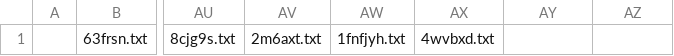
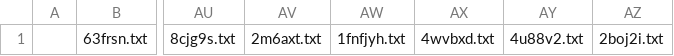
Before and after one commit to KChun510/MediaMind, a CSV file: ITDrama/content_collection/redditCollection/reddit_content_format/invalid_files/inv_txt.csv, drawn as a sheet; only a part is shown, gaps mark what is left out; the diff names each change by its address in the sheet, - before the commit and + after, or states it on an @@ line.

```diff
--- a/ITDrama/content_collection/redditCollection/reddit_content_format/invalid_files/inv_txt.csv
+++ b/ITDrama/content_collection/redditCollection/reddit_content_format/invalid_files/inv_txt.csv
-AY1: (empty)
+AY1: 4u88v2.txt
-AZ1: (empty)
+AZ1: 2boj2i.txt
```
Also changed, not shown: 8 other files.
